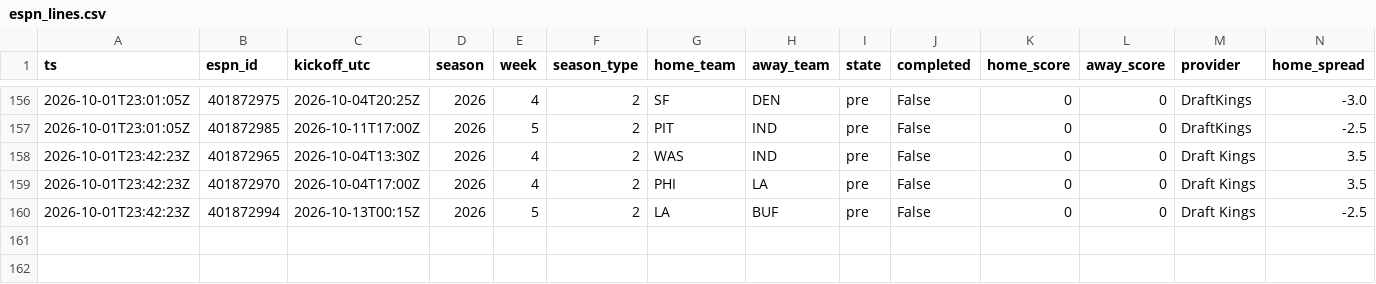
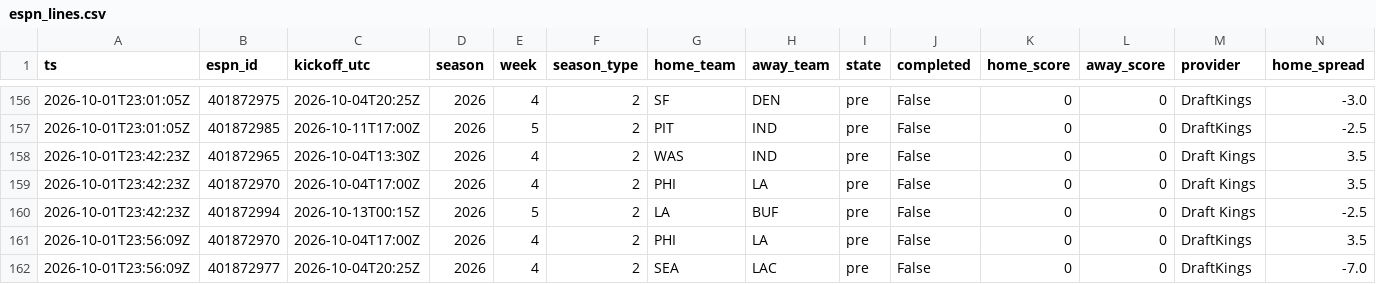
Before and after one commit to jferaz23/nfl-line-model, a CSV file: artifacts/lines/espn_lines.csv, drawn as a sheet; only a part is shown, gaps mark what is left out; rows hold the shown columns only; the diff names each change by its address in the sheet, - before the commit and + after, or states it on an @@ line.

```diff
--- a/artifacts/lines/espn_lines.csv
+++ b/artifacts/lines/espn_lines.csv
+row 161: 2026-10-01T23:56:09Z | 401872970 | 2026-10-04T17:00Z | 2026 | 4 | 2 | PHI | LA | pre | False | 0 | 0 | DraftKings | 3.5
+row 162: 2026-10-01T23:56:09Z | 401872977 | 2026-10-04T20:25Z | 2026 | 4 | 2 | SEA | LAC | pre | False | 0 | 0 | DraftKings | -7.0
```
Also changed, not shown: artifacts/kalshi/kalshi_nfl.csv, artifacts/tracker/picks_log.csv.
